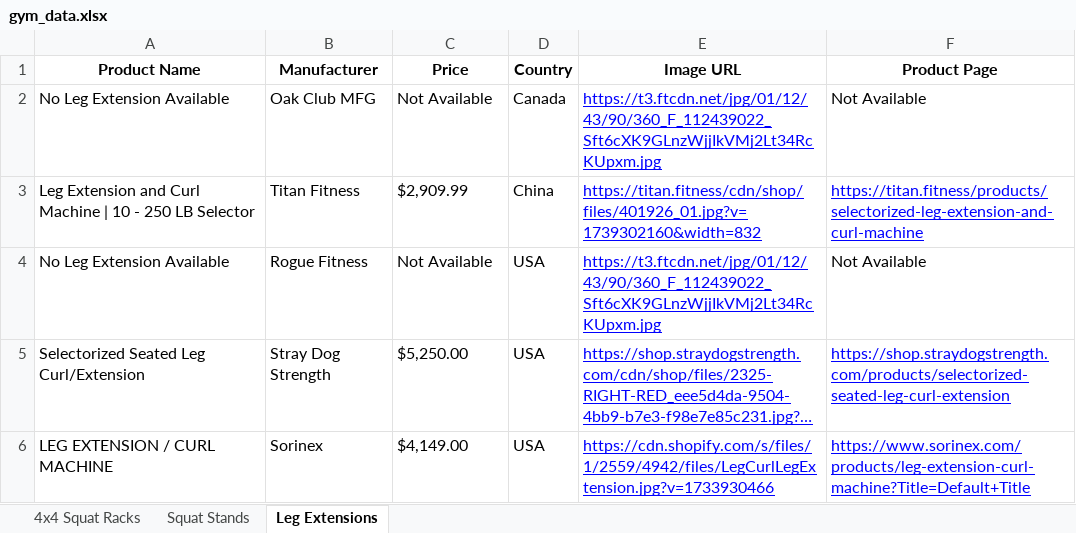
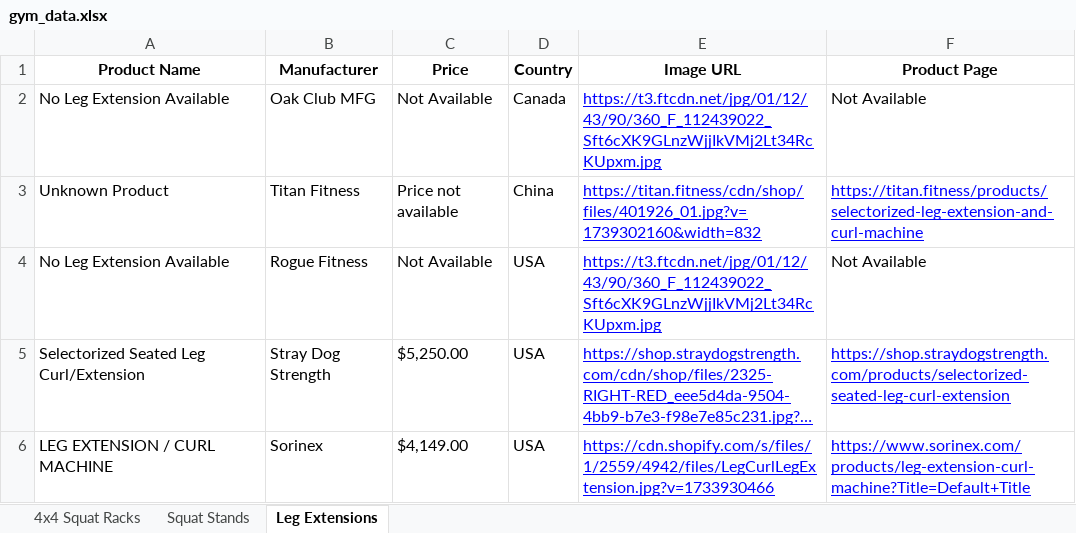
Before and after one commit to eyegiazaryan/gym-equipment-tracker, an Excel workbook: gym_data.xlsx, sheet Leg Extensions, drawn as a sheet; long unchanged cells end in …; values as stored, in another font and other column widths than the file's, no borders; the diff names each change by its address in the sheet, - before the commit and + after, or states it on an @@ line.

```diff
--- a/gym_data.xlsx (sheet Leg Extensions)
+++ b/gym_data.xlsx (sheet Leg Extensions)
-A3 (Product Name): Leg Extension and Curl Machine | 10 - 250 LB Selector
+A3 (Product Name): Unknown Product
-C3 (Price): $2,909.99
+C3 (Price): Price not available
```
Also changed, not shown: sheet Squat Stands, sheet 4x4 Squat Racks, 1 other file.
